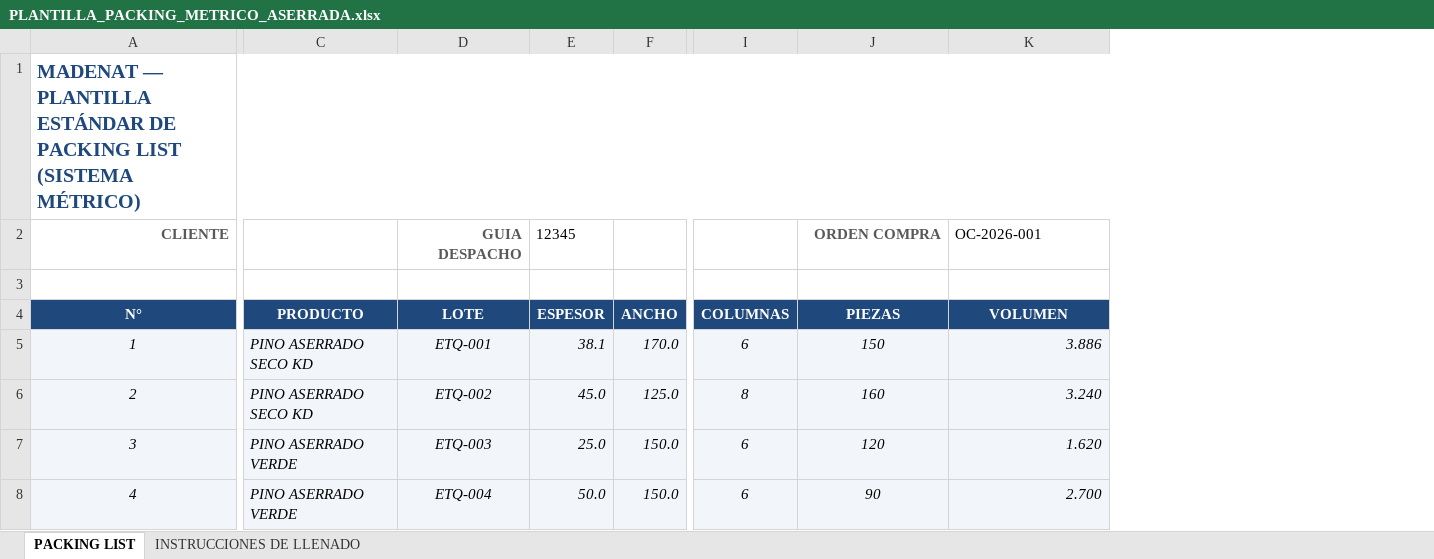
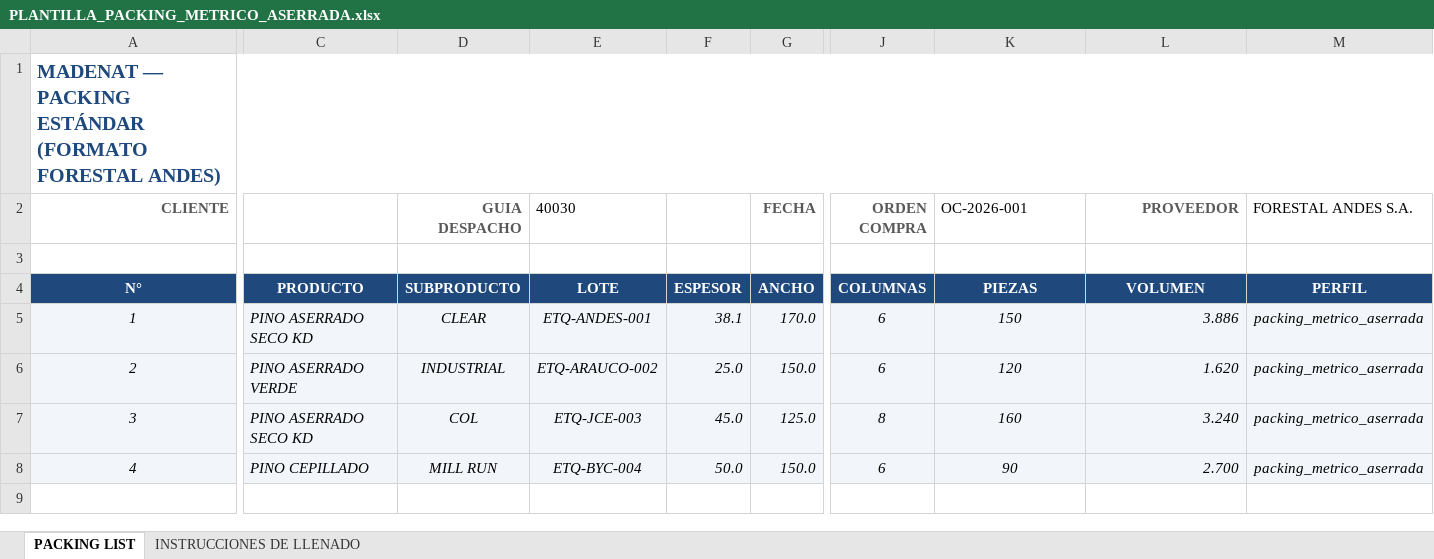
Before and after one commit to viruco/madenat-modules, an Excel workbook: madenat_ingestion_engine/data/templates/PLANTILLA_PACKING_METRICO_ASERRADA.xlsx, sheet PACKING LIST, drawn as a sheet; only a part is shown, gaps mark what is left out; values as stored, in another font and other column widths than the file's, no borders; addresses are those after the commit; the diff covers the shown part only; the diff names each change by its address in the sheet, - before the commit and + after, or states it on an @@ line.

Commit message:
feat(packing): 6D — packing estándar MADENAT (Forestal Andes), formato en lumber.ingestion.format y botón de descarga

```diff
--- a/madenat_ingestion_engine/data/templates/PLANTILLA_PACKING_METRICO_ASERRADA.xlsx (sheet PACKING LIST)
+++ b/madenat_ingestion_engine/data/templates/PLANTILLA_PACKING_METRICO_ASERRADA.xlsx (sheet PACKING LIST)
+column E (40030), rows 4-8: LOTE | ETQ-ANDES-001 | ETQ-ARAUCO-002 | ETQ-JCE-003 | ETQ-BYC-004
+column M (FORESTAL ANDES S.A.), rows 4-8: PERFIL | packing_metrico_aserrada | packing_metrico_aserrada | packing_metrico_aserrada | packing_metrico_aserrada
-A1 (CLIENTE): MADENAT — PLANTILLA ESTÁNDAR DE PACKING LIST (SISTEMA MÉTRICO)
+A1 (CLIENTE): MADENAT — PACKING ESTÁNDAR (FORMATO FORESTAL ANDES)
-F2: 12345
+F2: (empty)
-G2: (empty)
+G2: FECHA
-J2: (empty)
+J2: ORDEN COMPRA
-K2: ORDEN COMPRA
+K2: OC-2026-001
@@ K2 bold: on → off, text colour: #595959 → black, alignment: right → left @@
-L2: OC-2026-001
+L2: PROVEEDOR
@@ L2 bold: off → on, text colour: black → #595959, alignment: left → right @@
-D4 (GUIA DESPACHO): LOTE
+D4 (GUIA DESPACHO): SUBPRODUCTO
-D5 (GUIA DESPACHO): ETQ-001
+D5 (GUIA DESPACHO): CLEAR
-C6: PINO ASERRADO SECO KD
+C6: PINO ASERRADO VERDE
-D6 (GUIA DESPACHO): ETQ-002
+D6 (GUIA DESPACHO): INDUSTRIAL
-F6: 45.0
+F6: 25.0
-G6 (FECHA): 125.0
+G6 (FECHA): 150.0
-J6 (ORDEN COMPRA): 8
+J6 (ORDEN COMPRA): 6
-K6 (OC-2026-001): 160
+K6 (OC-2026-001): 120
-L6 (PROVEEDOR): 3.240
+L6 (PROVEEDOR): 1.620
-C7: PINO ASERRADO VERDE
+C7: PINO ASERRADO SECO KD
-D7 (GUIA DESPACHO): ETQ-003
+D7 (GUIA DESPACHO): COL
-F7: 25.0
+F7: 45.0
-G7 (FECHA): 150.0
+G7 (FECHA): 125.0
-J7 (ORDEN COMPRA): 6
+J7 (ORDEN COMPRA): 8
-K7 (OC-2026-001): 120
+K7 (OC-2026-001): 160
-L7 (PROVEEDOR): 1.620
+L7 (PROVEEDOR): 3.240
-C8: PINO ASERRADO VERDE
+C8: PINO CEPILLADO
-D8 (GUIA DESPACHO): ETQ-004
+D8 (GUIA DESPACHO): MILL RUN
```
Also changed, not shown: 2 edited cells and cell formats elsewhere in this sheet, sheet INSTRUCCIONES DE LLENADO, 9 other files.
